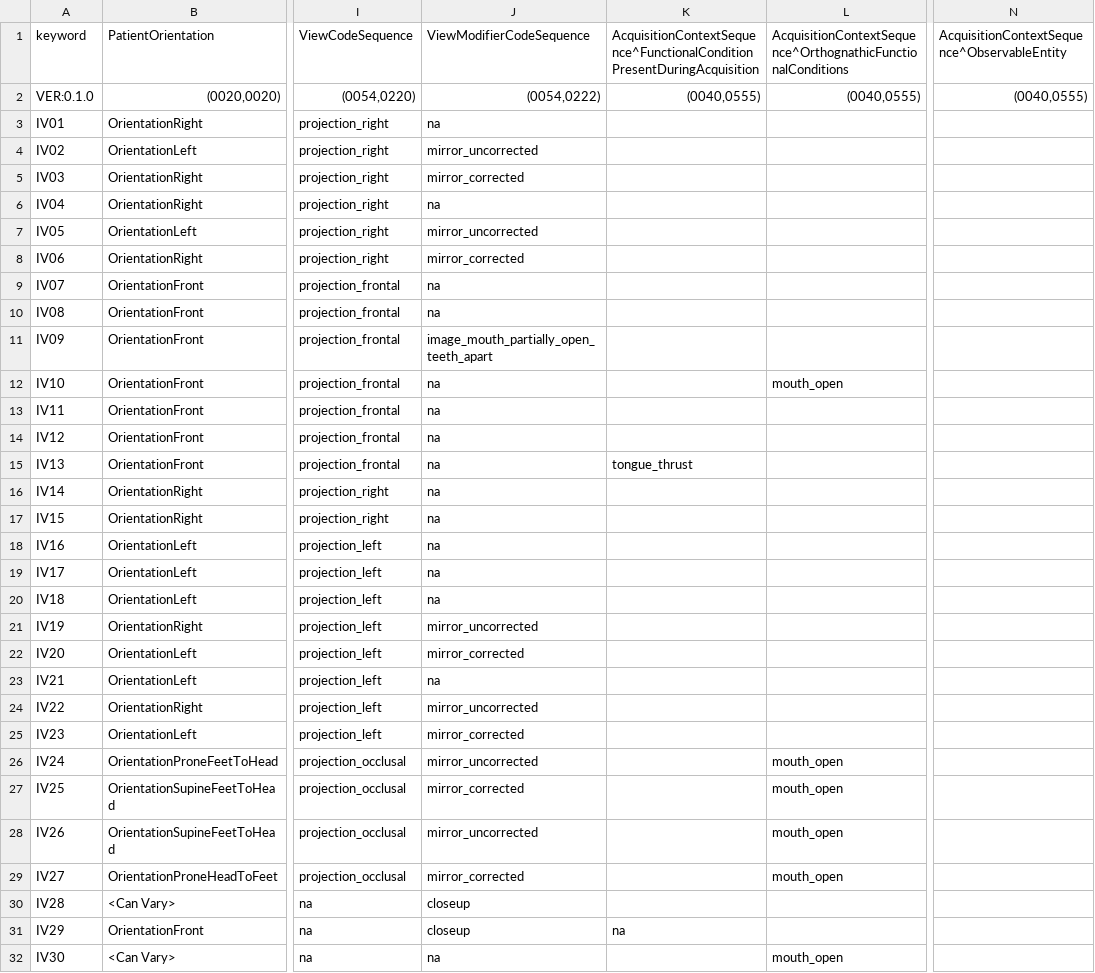
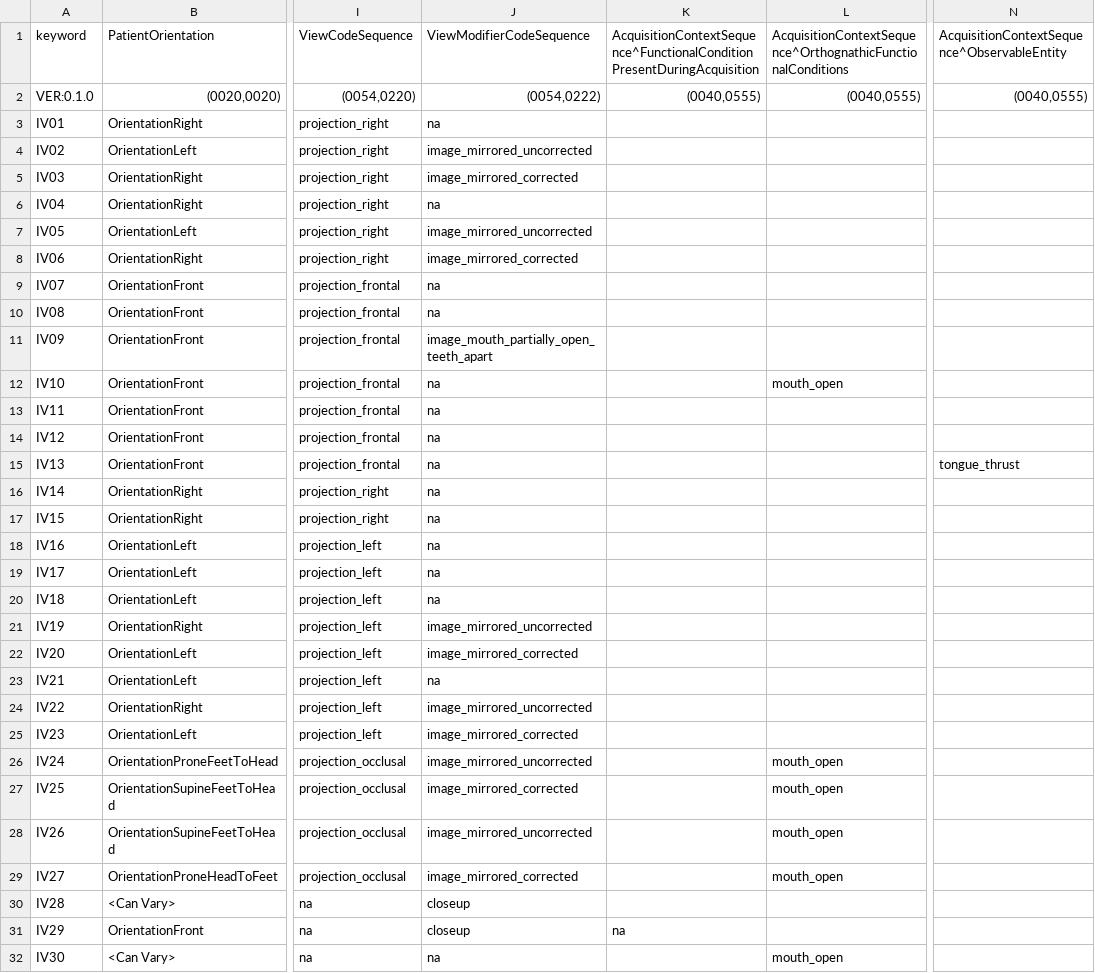
Before and after one commit to open-ortho/dent-oip, a CSV file: source/tables/views.csv, drawn as a sheet; only a part is shown, gaps mark what is left out; the diff names each change by its address in the sheet, - before the commit and + after, or states it on an @@ line.

Commit message:
Add tongue thrust.

```diff
--- a/source/tables/views.csv
+++ b/source/tables/views.csv
-J4: mirror_uncorrected
+J4: image_mirrored_uncorrected
-J5: mirror_corrected
+J5: image_mirrored_corrected
-J7: mirror_uncorrected
+J7: image_mirrored_uncorrected
-J8: mirror_corrected
+J8: image_mirrored_corrected
-K15: tongue_thrust
+K15: (empty)
-N15: (empty)
+N15: tongue_thrust
-J21: mirror_uncorrected
+J21: image_mirrored_uncorrected
-J22: mirror_corrected
+J22: image_mirrored_corrected
-J24: mirror_uncorrected
+J24: image_mirrored_uncorrected
-J25: mirror_corrected
+J25: image_mirrored_corrected
-J26: mirror_uncorrected
+J26: image_mirrored_uncorrected
-J27: mirror_corrected
+J27: image_mirrored_corrected
-J28: mirror_uncorrected
+J28: image_mirrored_uncorrected
-J29: mirror_corrected
+J29: image_mirrored_corrected
```
Also changed, not shown: source/tables/codes.csv, 3 other files.
